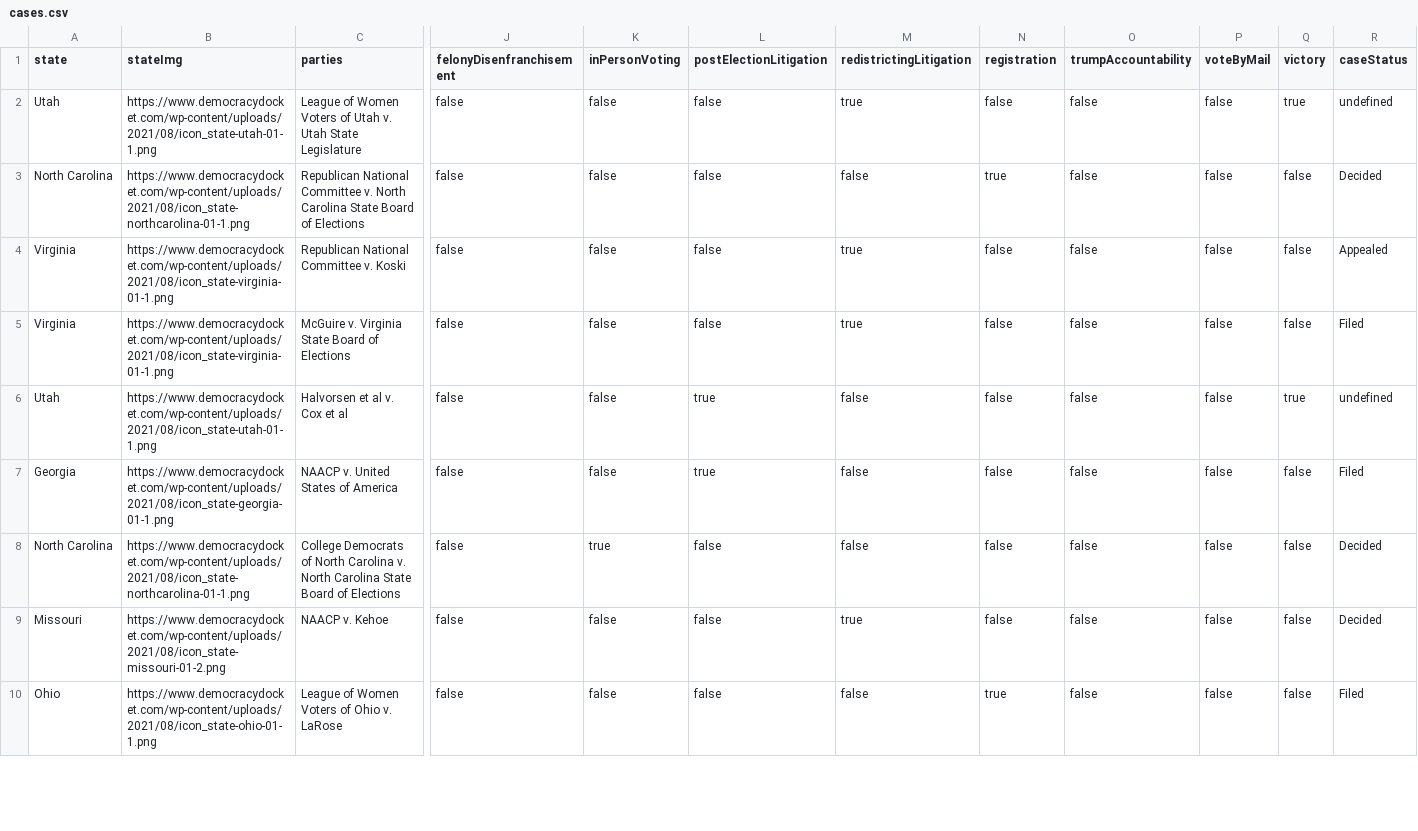
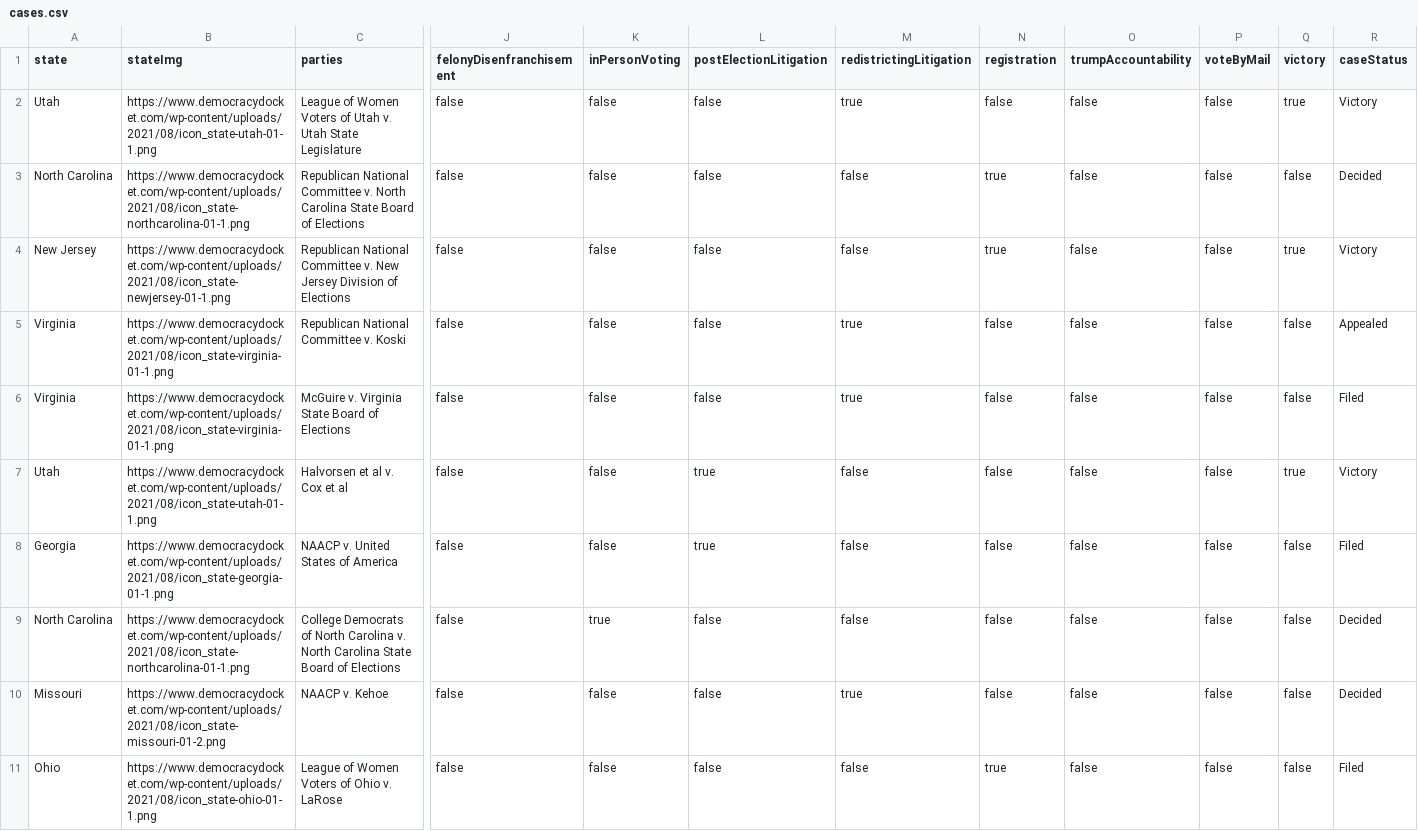
Before and after one commit to smckissock/democracy-docket-cases, a CSV file: app/data/cases.csv, drawn as a sheet; only a part is shown, gaps mark what is left out; addresses are those after the commit; rows hold the shown columns only; the diff covers the shown part only; the diff names each change by its address in the sheet, - before the commit and + after, or states it on an @@ line.

```diff
--- a/app/data/cases.csv
+++ b/app/data/cases.csv
-R2 (caseStatus): undefined
+R2 (caseStatus): Victory
+row 4: New Jersey | https://www.democracydocket.com/wp-content/uploads/2021/08/icon_state-newjersey-01-1.png | Republican National Committee v. New Jersey Division of Elections | false | false | false | false | true | false | false | true | Victory
-R7 (caseStatus): undefined
+R7 (caseStatus): Victory
```
Also changed, not shown: 1 removed row and 87 edited cells elsewhere in this file, 1 other file.
